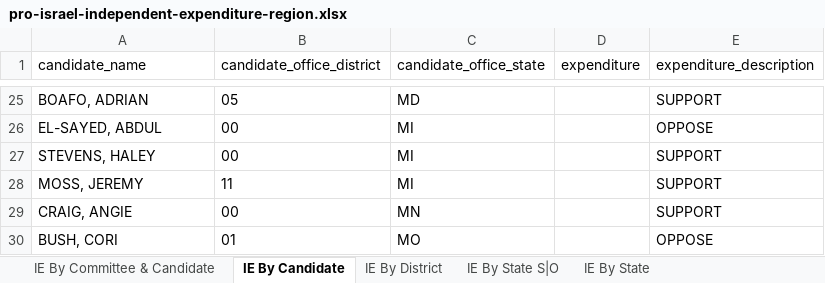
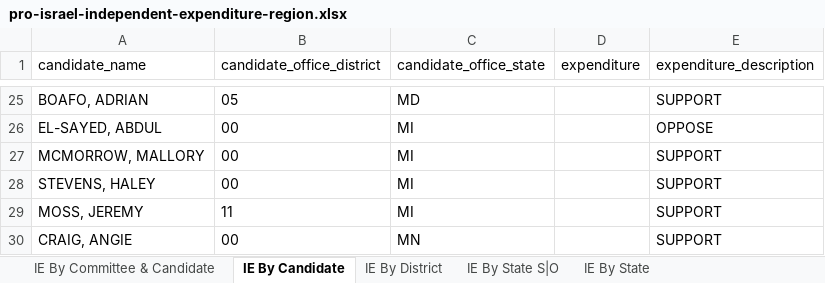
Before and after one commit to JJ-TrackAIPAC/TrackAIPAC, an Excel workbook: reports/pro-israel/pro-israel-independent-expenditure-region.xlsx, sheet IE By Candidate, drawn as a sheet; only a part is shown, gaps mark what is left out; the shorter side is filled out with more unchanged rows; values as stored, in another font and other column widths than the file's, no borders; table styles not drawn; the diff names each change by its address in the sheet, - before the commit and + after, or states it on an @@ line.

```diff
--- a/reports/pro-israel/pro-israel-independent-expenditure-region.xlsx (sheet IE By Candidate)
+++ b/reports/pro-israel/pro-israel-independent-expenditure-region.xlsx (sheet IE By Candidate)
+row 27: MCMORROW, MALLORY | 00 | MI |  | SUPPORT
```
Also changed, not shown: sheet IE By Committee & Candidate, sheet Committee IE By State, reports/pro-big-tech/pro-big-tech-candidate-lobby-lifetime-report.xlsx, reports/pro-big-tech/pro-big-tech-disbursement-report.xlsx, 14 other files.
